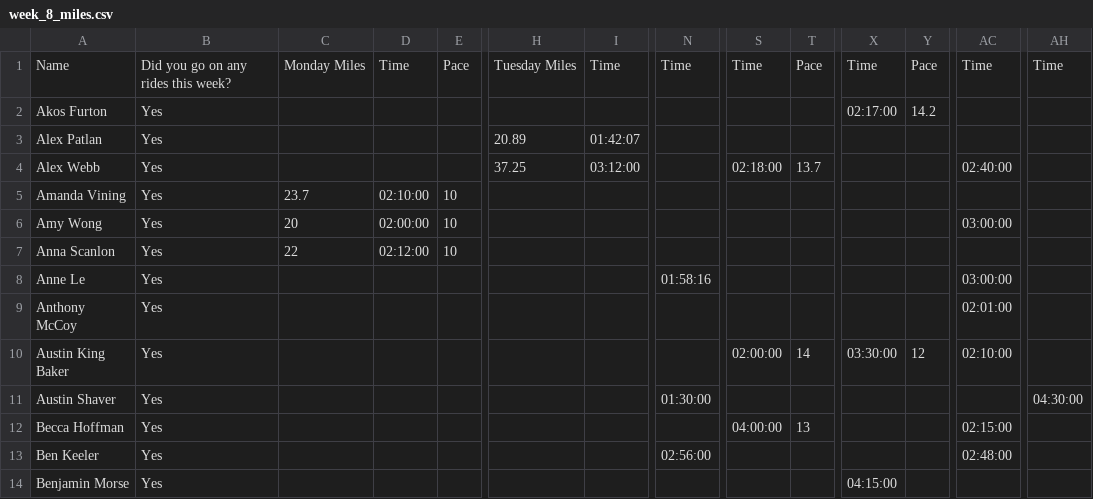
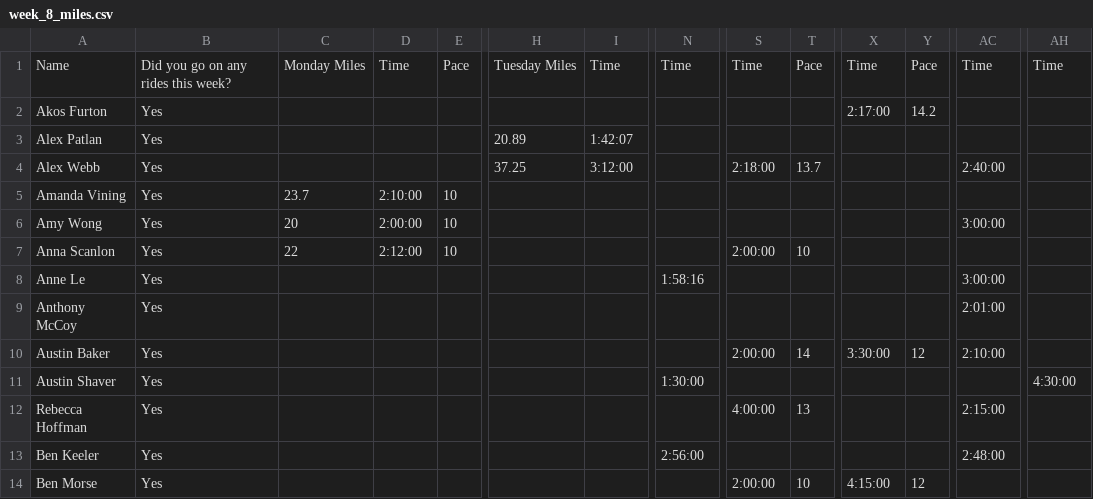
Before and after one commit to ethanperez/t4k-rms, a CSV file: old_ride_importer/cleaned/week_8_miles.csv, drawn as a sheet; only a part is shown, gaps mark what is left out; the diff covers the shown part only; the diff names each change by its address in the sheet, - before the commit and + after, or states it on an @@ line.

```diff
--- a/old_ride_importer/cleaned/week_8_miles.csv
+++ b/old_ride_importer/cleaned/week_8_miles.csv
-X2: 02:17:00
+X2: 2:17:00
-I3: 01:42:07
+I3: 1:42:07
-I4: 03:12:00
+I4: 3:12:00
-S4: 02:18:00
+S4: 2:18:00
-AC4: 02:40:00
+AC4: 2:40:00
-D5: 02:10:00
+D5: 2:10:00
-D6: 02:00:00
+D6: 2:00:00
-AC6: 03:00:00
+AC6: 3:00:00
-D7: 02:12:00
+D7: 2:12:00
-S7: (empty)
+S7: 2:00:00
-T7: (empty)
+T7: 10
-N8: 01:58:16
+N8: 1:58:16
-AC8: 03:00:00
+AC8: 3:00:00
-AC9: 02:01:00
+AC9: 2:01:00
-A10: Austin King Baker
+A10: Austin Baker
-S10: 02:00:00
+S10: 2:00:00
-X10: 03:30:00
+X10: 3:30:00
-AC10: 02:10:00
+AC10: 2:10:00
-N11: 01:30:00
+N11: 1:30:00
-AH11: 04:30:00
+AH11: 4:30:00
-A12: Becca Hoffman
+A12: Rebecca Hoffman
-S12: 04:00:00
+S12: 4:00:00
-AC12: 02:15:00
+AC12: 2:15:00
-N13: 02:56:00
+N13: 2:56:00
-AC13: 02:48:00
+AC13: 2:48:00
-A14: Benjamin Morse
+A14: Ben Morse
-S14: (empty)
+S14: 2:00:00
-T14: (empty)
+T14: 10
-X14: 04:15:00
+X14: 4:15:00
-Y14: (empty)
+Y14: 12
```
Also changed, not shown: 107 edited cells elsewhere in this file, old_ride_importer/cleaned/week_2.1_miles.csv, old_ride_importer/cleaned/week_2_miles.csv, 5 other files.
